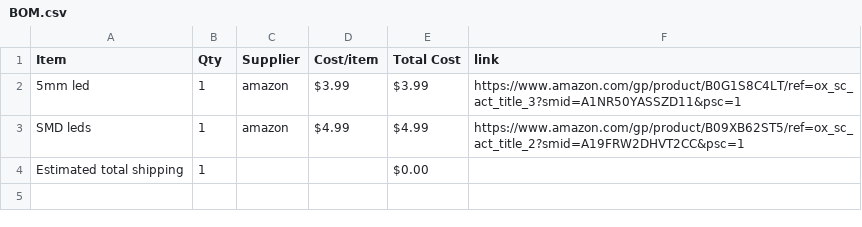
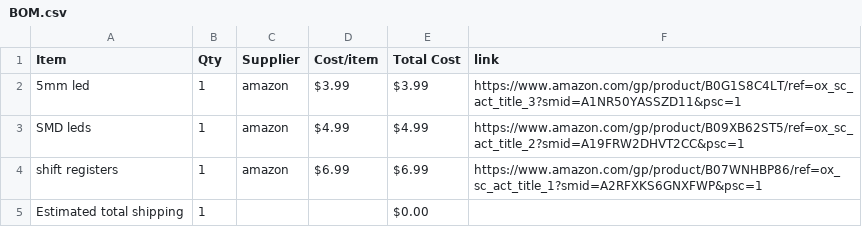
Before and after one commit to reychakcoding/5mmled, a CSV file: BOM.csv, drawn as a sheet; the diff names each change by its address in the sheet, - before the commit and + after, or states it on an @@ line.

Commit message:
Sync Displays from Half Life

```diff
--- a/BOM.csv
+++ b/BOM.csv
+row 4: shift registers | 1 | amazon | $6.99 | $6.99 | https://www.amazon.com/gp/product/B07WNHBP86/ref=ox_sc_act_title_1?smid=A2RFXKS6GNXFWP&psc=1
```
